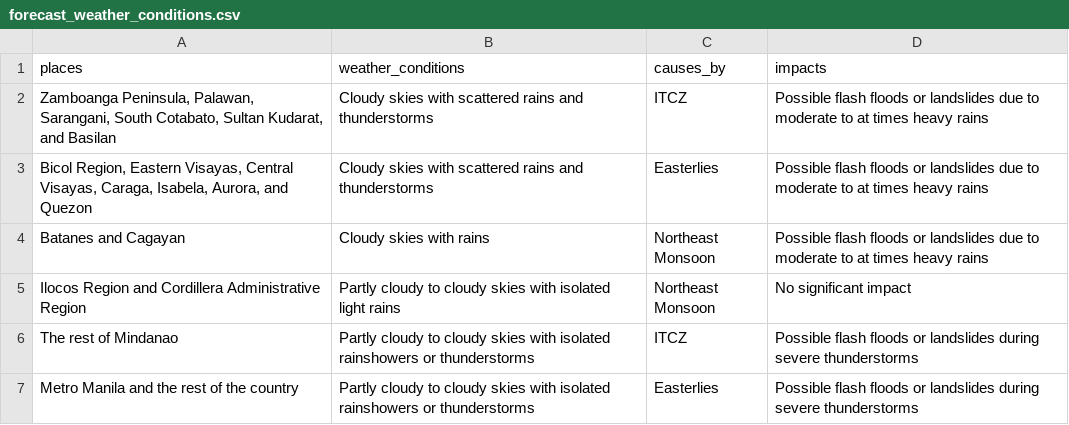
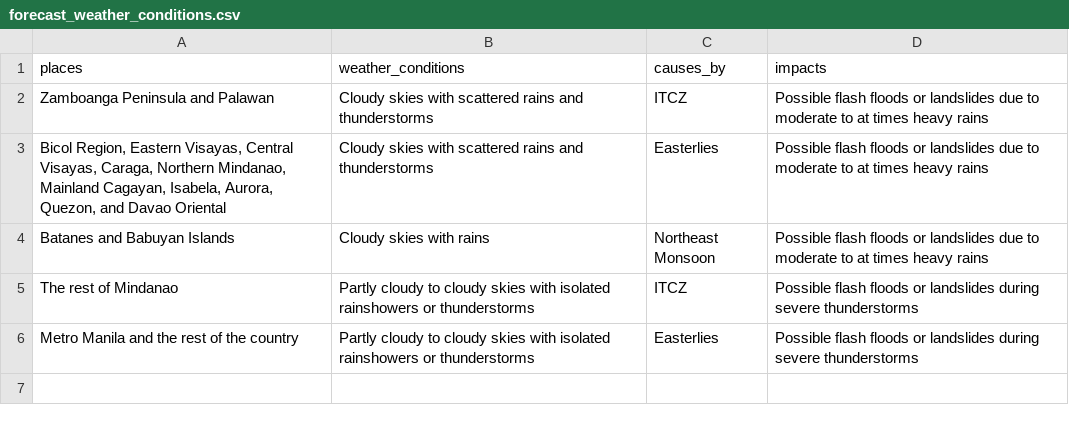
Before and after one commit to christianebacani/PAGASA-Weather-Data-Pipeline, a CSV file: data/stage/daily_weather_forecast/forecast_weather_conditions.csv, drawn as a sheet.

```diff
--- a/data/stage/daily_weather_forecast/forecast_weather_conditions.csv
+++ b/data/stage/daily_weather_forecast/forecast_weather_conditions.csv
@@ -1,6 +1,5 @@
 places,weather_conditions,causes_by,impacts
-"Zamboanga Peninsula, Palawan, Sarangani, South Cotabato, Sultan Kudarat, and Basilan",Cloudy skies with scattered rains and thunderstorms,ITCZ,Possible flash floods or landslides due to moderate to at times heavy rains
-"Bicol Region, Eastern Visayas, Central Visayas, Caraga, Isabela, Aurora, and Quezon",Cloudy skies with scattered rains and thunderstorms,Easterlies,Possible flash floods or landslides due to moderate to at times heavy rains
-Batanes and Cagayan,Cloudy skies with rains,Northeast Monsoon,Possible flash floods or landslides due to moderate to at times heavy rains
-Ilocos Region and Cordillera Administrative Region,Partly cloudy to cloudy skies with isolated light rains,Northeast Monsoon,No significant impact
+Zamboanga Peninsula and Palawan,Cloudy skies with scattered rains and thunderstorms,ITCZ,Possible flash floods or landslides due to moderate to at times heavy rains
+"Bicol Region, Eastern Visayas, Central Visayas, Caraga, Northern Mindanao, Mainland Cagayan, Isabela, Aurora, Quezon, and Davao Oriental",Cloudy skies with scattered rains and thunderstorms,Easterlies,Possible flash floods or landslides due to moderate to at times heavy rains
+Batanes and Babuyan Islands,Cloudy skies with rains,Northeast Monsoon,Possible flash floods or landslides due to moderate to at times heavy rains
 The rest of Mindanao,Partly cloudy to cloudy skies with isolated rainshowers or thunderstorms,ITCZ,Possible flash floods or landslides during severe thunderstorms
```
Also changed, not shown: 2 other files.
